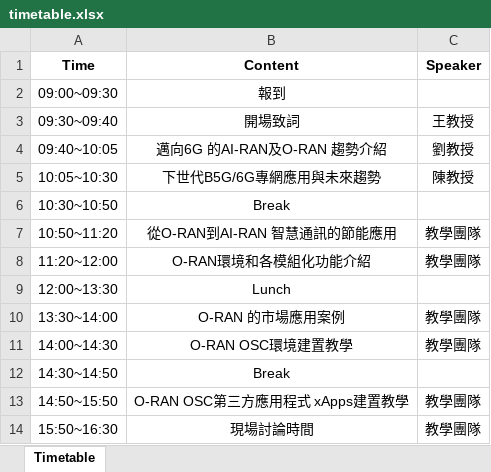
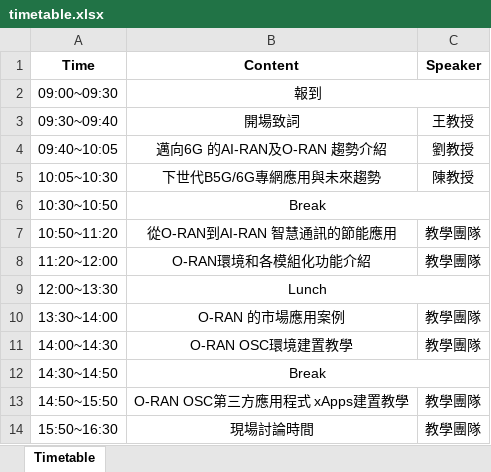
Before and after one commit to Rainlin020/timetable-generator2, an Excel workbook: timetable.xlsx, sheet Timetable, drawn as a sheet; values as stored, in another font and other column widths than the file's, no borders; the diff names each change by its address in the sheet, - before the commit and + after, or states it on an @@ line.

```diff
--- a/timetable.xlsx (sheet Timetable)
+++ b/timetable.xlsx (sheet Timetable)
+B2:C2 merged
+B6:C6 merged
+B9:C9 merged
+B12:C12 merged
```
Also changed, not shown: 1 other file.
